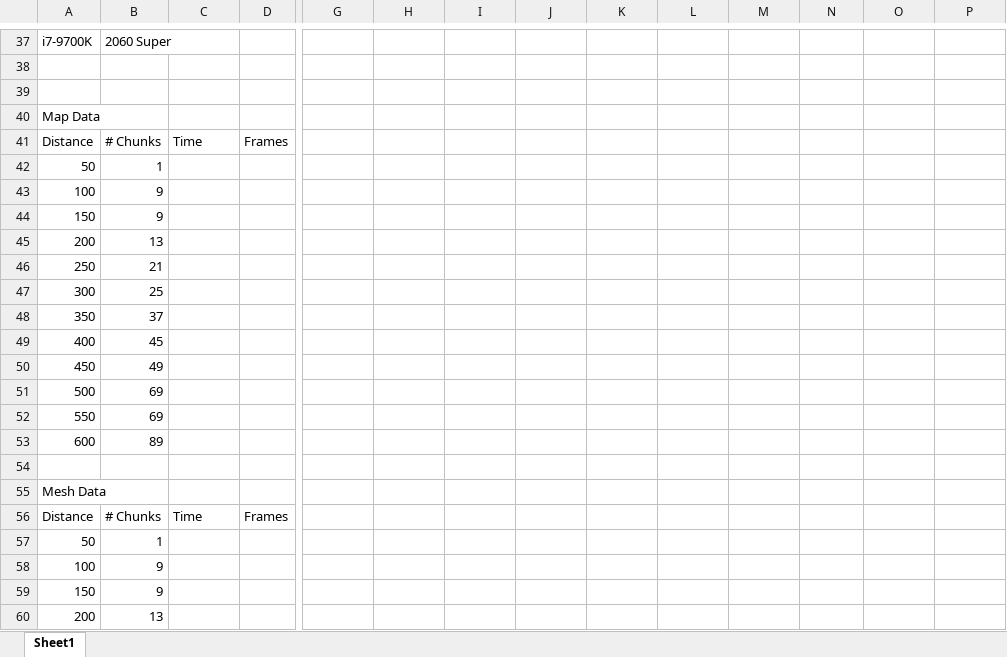
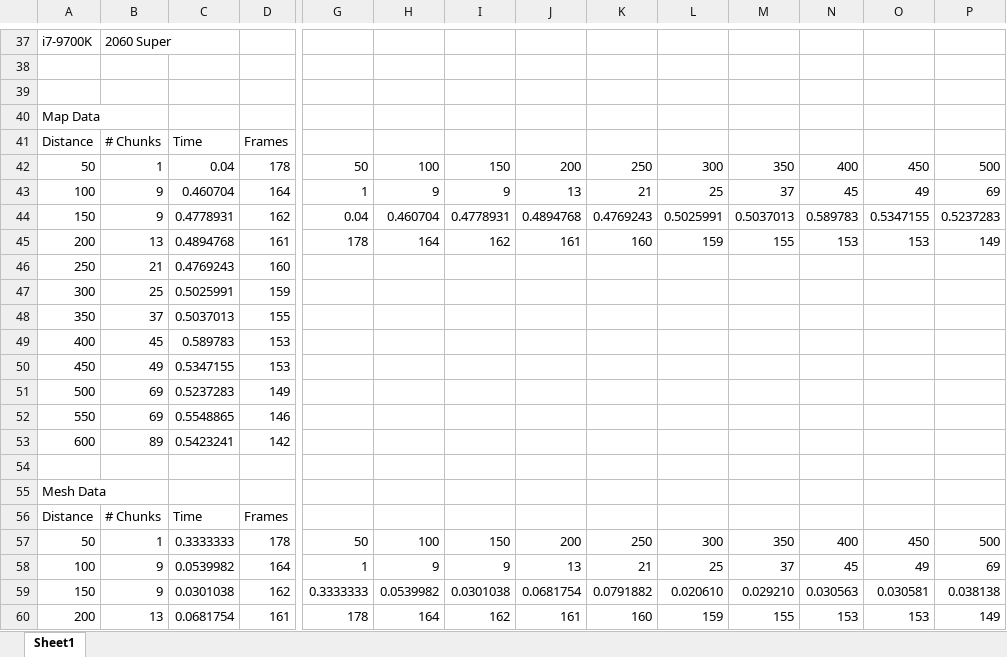
Before and after one commit to MrSmokedSalmon/ComplexGameSystems_ProceduralTerrain, an Excel workbook: PerformanceEval.xlsx, sheet Sheet1, drawn as a sheet; only a part is shown, gaps mark what is left out; values as stored, in another font and other column widths than the file's, no borders; charts and pictures not drawn; removed rows and columns are numbered as before the commit, all else as after; rows hold the shown columns only; the diff covers the shown part only; the diff names each change by its address in the sheet, - before the commit and + after, or states it on an @@ line.

Commit message:
Did some performance testing

```diff
--- a/PerformanceEval.xlsx (sheet Sheet1)
+++ b/PerformanceEval.xlsx (sheet Sheet1)
-row 42: 50 | 1
-row 43: 100 | 9
-row 44: 150 | 9
-row 45: 200 | 13
+row 42: 50 | 1 | 0.04 | 178 | 50 | 100 | 150 | 200 | 250 | 300 | 350 | 400 | 450 | 500
+row 43: 100 | 9 | 0.460704 | 164 | 1 | 9 | 9 | 13 | 21 | 25 | 37 | 45 | 49 | 69
+row 44: 150 | 9 | 0.4778931 | 162 | 0.04 | 0.460704 | 0.4778931 | 0.4894768 | 0.4769243 | 0.5025991 | 0.5037013 | 0.589783 | 0.5347155 | 0.5237283
+row 45: 200 | 13 | 0.4894768 | 161 | 178 | 164 | 162 | 161 | 160 | 159 | 155 | 153 | 153 | 149
-C46: (empty)
+C46: 0.4769243
-D46: (empty)
+D46: 160
-C47: (empty)
+C47: 0.5025991
-D47: (empty)
+D47: 159
-C48: (empty)
+C48: 0.5037013
-D48: (empty)
+D48: 155
-C49: (empty)
+C49: 0.589783
-D49:D50: (empty)
+D49:D50: 153
-C50: (empty)
+C50: 0.5347155
-C51: (empty)
+C51: 0.5237283
-D51: (empty)
+D51: 149
-C52: (empty)
+C52: 0.5548865
-D52: (empty)
+D52: 146
-C53: (empty)
+C53: 0.5423241
-D53: (empty)
+D53: 142
-row 57: 50 | 1
-row 58: 100 | 9
-row 59: 150 | 9
-row 60: 200 | 13
+row 57: 50 | 1 | 0.3333333 | 178 | 50 | 100 | 150 | 200 | 250 | 300 | 350 | 400 | 450 | 500
+row 58: 100 | 9 | 0.0539982 | 164 | 1 | 9 | 9 | 13 | 21 | 25 | 37 | 45 | 49 | 69
+row 59: 150 | 9 | 0.0301038 | 162 | 0.3333333 | 0.0539982 | 0.0301038 | 0.0681754 | 0.0791882 | 0.020610 | 0.029210 | 0.030563 | 0.030581 | 0.038138
+row 60: 200 | 13 | 0.0681754 | 161 | 178 | 164 | 162 | 161 | 160 | 159 | 155 | 153 | 153 | 149
```
Also changed, not shown: 17 edited cells elsewhere in this sheet, charts or pictures, 22 other files.
